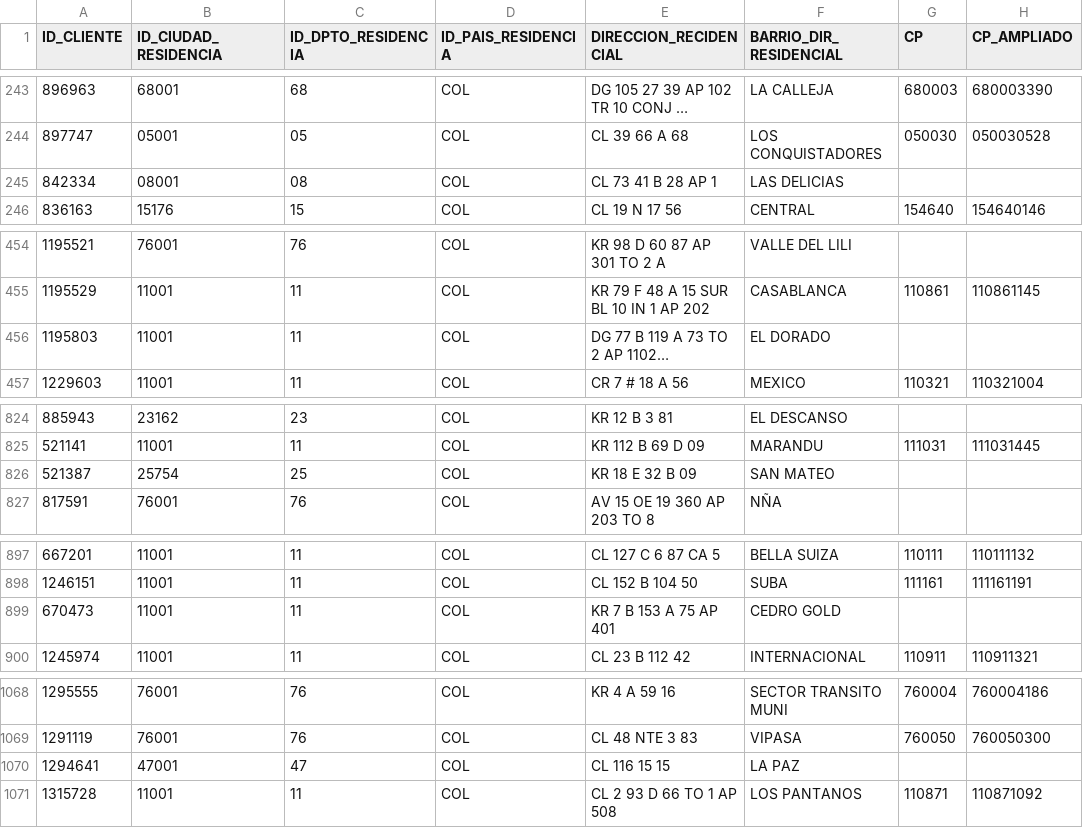
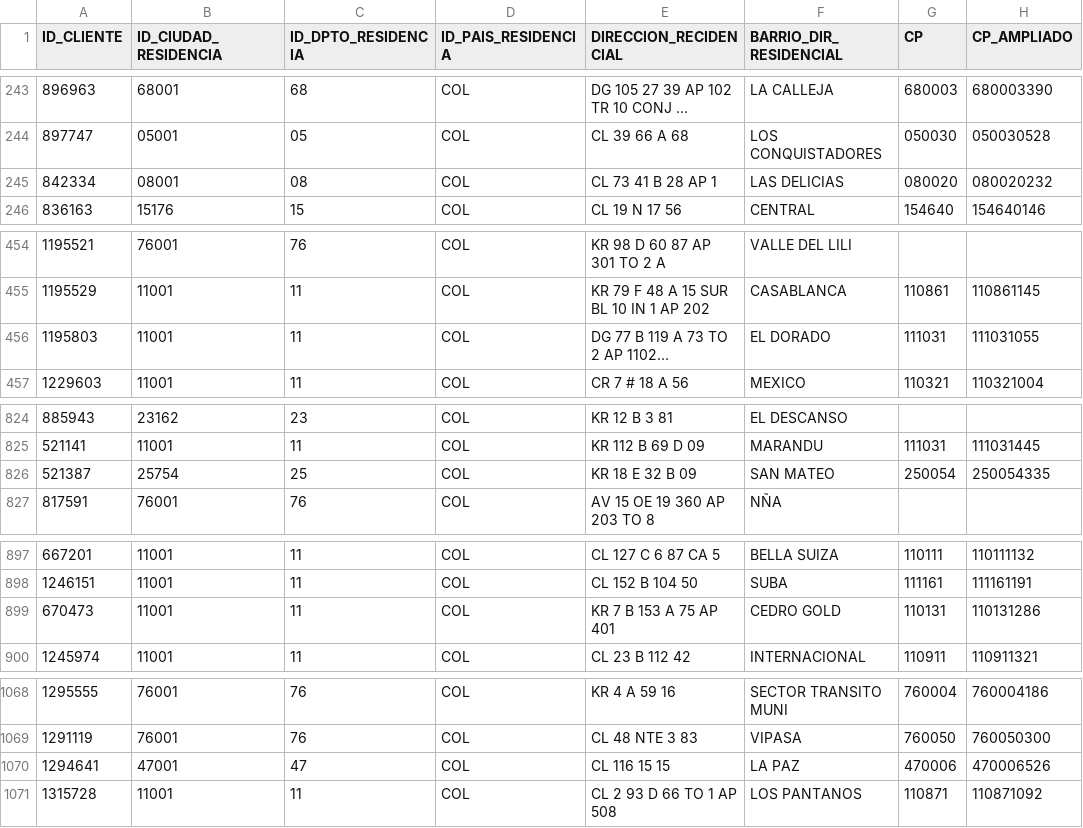
Before and after one commit to juanjice29/fideicomisos-back, a CSV file: sgc_backend/salida.csv, drawn as a sheet; only a part is shown, gaps mark what is left out; long unchanged cells end in …; the diff covers the shown part only; the diff names each change by its address in the sheet, - before the commit and + after, or states it on an @@ line.

```diff
--- a/sgc_backend/salida.csv
+++ b/sgc_backend/salida.csv
-G245 (CP): (empty)
+G245 (CP): 080020
-H245 (CP_AMPLIADO): (empty)
+H245 (CP_AMPLIADO): 080020232
-G456 (CP): (empty)
+G456 (CP): 111031
-H456 (CP_AMPLIADO): (empty)
+H456 (CP_AMPLIADO): 111031055
-G826 (CP): (empty)
+G826 (CP): 250054
-H826 (CP_AMPLIADO): (empty)
+H826 (CP_AMPLIADO): 250054335
-G899 (CP): (empty)
+G899 (CP): 110131
-H899 (CP_AMPLIADO): (empty)
+H899 (CP_AMPLIADO): 110131286
-G1070 (CP): (empty)
+G1070 (CP): 470006
-H1070 (CP_AMPLIADO): (empty)
+H1070 (CP_AMPLIADO): 470006526
```
Also changed, not shown: 34 edited cells elsewhere in this file, 2 other files.
